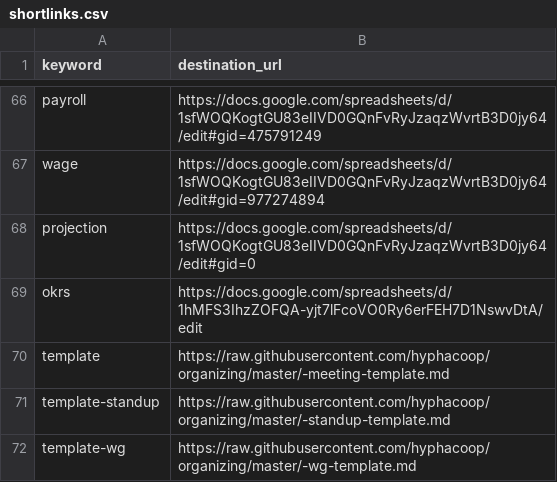
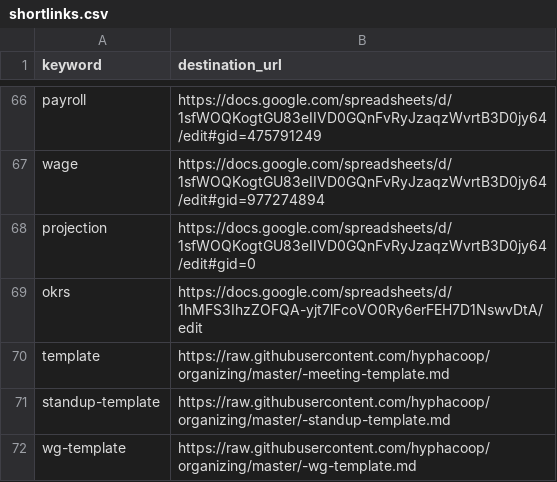
Before and after one commit to uditvira/shortlinks, a CSV file: shortlinks.csv, drawn as a sheet; only a part is shown, gaps mark what is left out.

Commit message:
Update shortlinks.csv

```diff
--- a/shortlinks.csv
+++ b/shortlinks.csv
@@ -70,3 +70,3 @@ okrs,https://docs.google.com/spreadsheets/d/1hMFS3IhzZOFQA-yjt7lFcoVO0Ry6erFEH7D
 template,https://raw.githubusercontent.com/hyphacoop/organizing/master/-meeting-template.md
-template-standup,https://raw.githubusercontent.com/hyphacoop/organizing/master/-standup-template.md
-template-wg,https://raw.githubusercontent.com/hyphacoop/organizing/master/-wg-template.md
+standup-template,https://raw.githubusercontent.com/hyphacoop/organizing/master/-standup-template.md
+wg-template,https://raw.githubusercontent.com/hyphacoop/organizing/master/-wg-template.md
```
